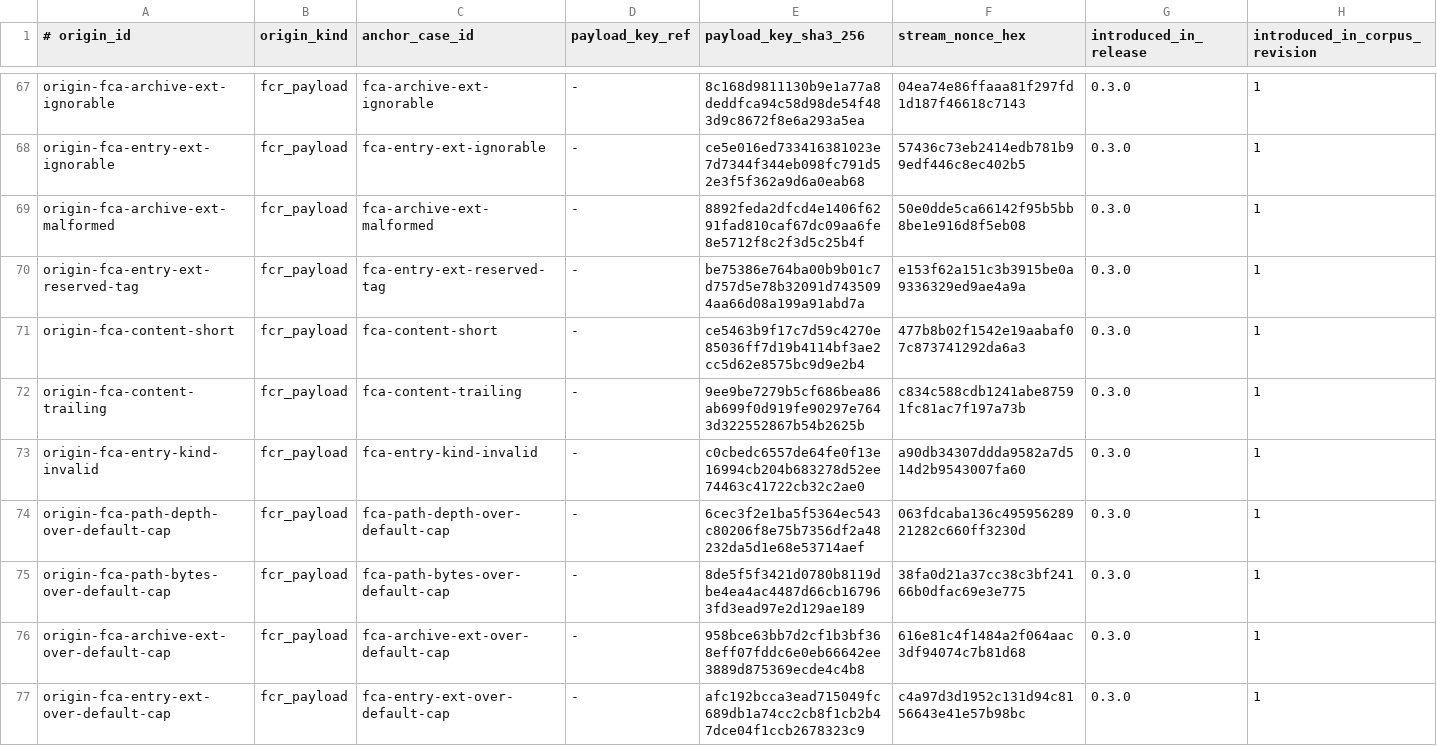
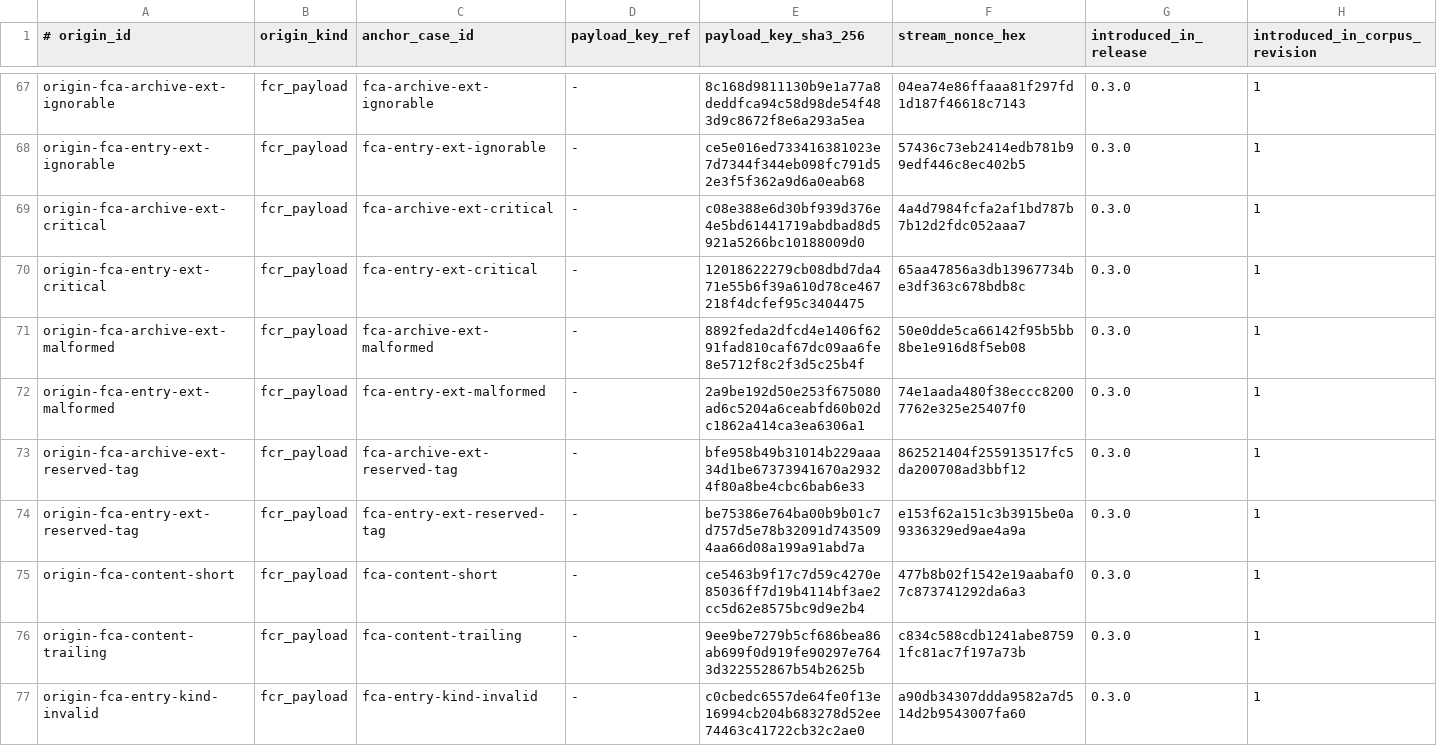
Before and after one commit to alexylon/ferrocrypt, a TSV file: ferrocrypt-lib/testvectors/wire/origins.tsv, drawn as a sheet; only a part is shown, gaps mark what is left out; the shorter side is filled out with more unchanged rows.

```diff
--- a/ferrocrypt-lib/testvectors/wire/origins.tsv
+++ b/ferrocrypt-lib/testvectors/wire/origins.tsv
@@ -68,3 +68,7 @@ origin-fca-archive-ext-ignorable	fcr_payload	fca-archive-ext-ignorable	-	8c168d9
 origin-fca-entry-ext-ignorable	fcr_payload	fca-entry-ext-ignorable	-	ce5e016ed733416381023e7d7344f344eb098fc791d52e3f5f362a9d6a0eab68	57436c73eb2414edb781b99edf446c8ec402b5	0.3.0	1
+origin-fca-archive-ext-critical	fcr_payload	fca-archive-ext-critical	-	c08e388e6d30bf939d376e4e5bd61441719abdbad8d5921a5266bc10188009d0	4a4d7984fcfa2af1bd787b7b12d2fdc052aaa7	0.3.0	1
+origin-fca-entry-ext-critical	fcr_payload	fca-entry-ext-critical	-	12018622279cb08dbd7da471e55b6f39a610d78ce467218f4dcfef95c3404475	65aa47856a3db13967734be3df363c678bdb8c	0.3.0	1
 origin-fca-archive-ext-malformed	fcr_payload	fca-archive-ext-malformed	-	8892feda2dfcd4e1406f6291fad810caf67dc09aa6fe8e5712f8c2f3d5c25b4f	50e0dde5ca66142f95b5bb8be1e916d8f5eb08	0.3.0	1
+origin-fca-entry-ext-malformed	fcr_payload	fca-entry-ext-malformed	-	2a9be192d50e253f675080ad6c5204a6ceabfd60b02dc1862a414ca3ea6306a1	74e1aada480f38eccc82007762e325e25407f0	0.3.0	1
+origin-fca-archive-ext-reserved-tag	fcr_payload	fca-archive-ext-reserved-tag	-	bfe958b49b31014b229aaa34d1be67373941670a29324f80a8be4cbc6bab6e33	862521404f255913517fc5da200708ad3bbf12	0.3.0	1
 origin-fca-entry-ext-reserved-tag	fcr_payload	fca-entry-ext-reserved-tag	-	be75386e764ba00b9b01c7d757d5e78b32091d7435094aa66d08a199a91abd7a	e153f62a151c3b3915be0a9336329ed9ae4a9a	0.3.0	1
```
Also changed, not shown: ferrocrypt-lib/testvectors/wire/cases.tsv, ferrocrypt-lib/testvectors/wire/diagnostic-classes.tsv, 16 other files.
